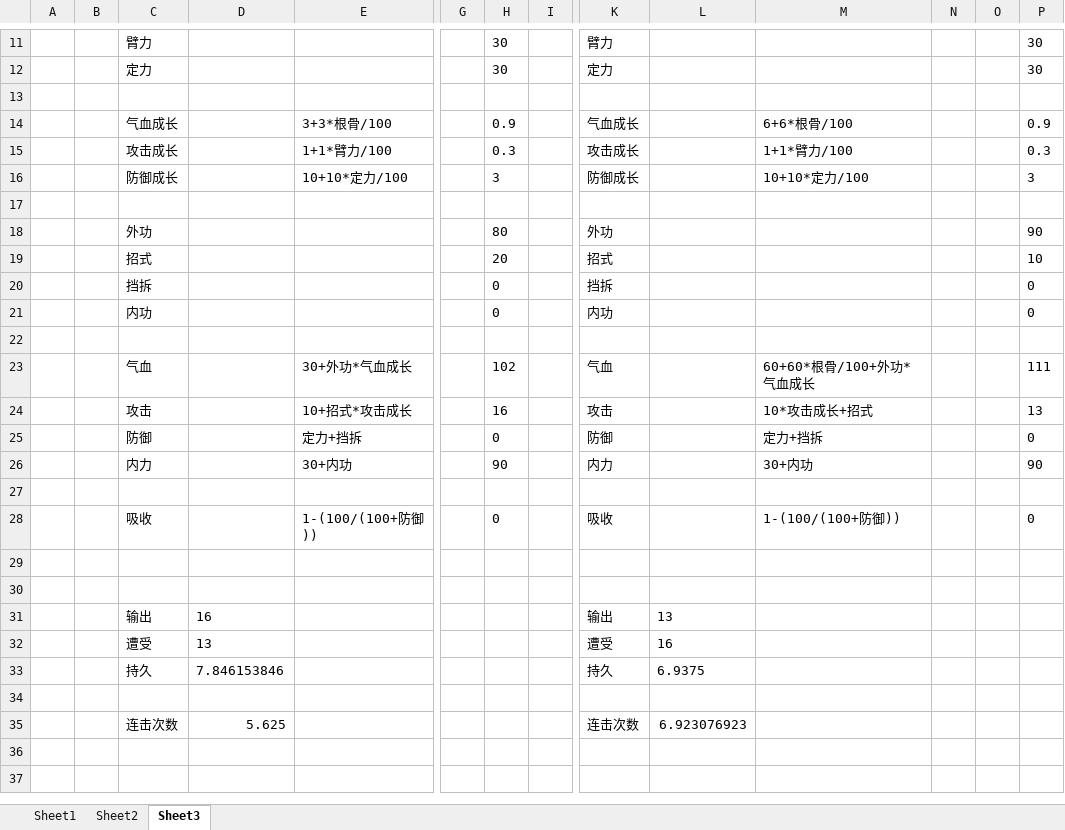
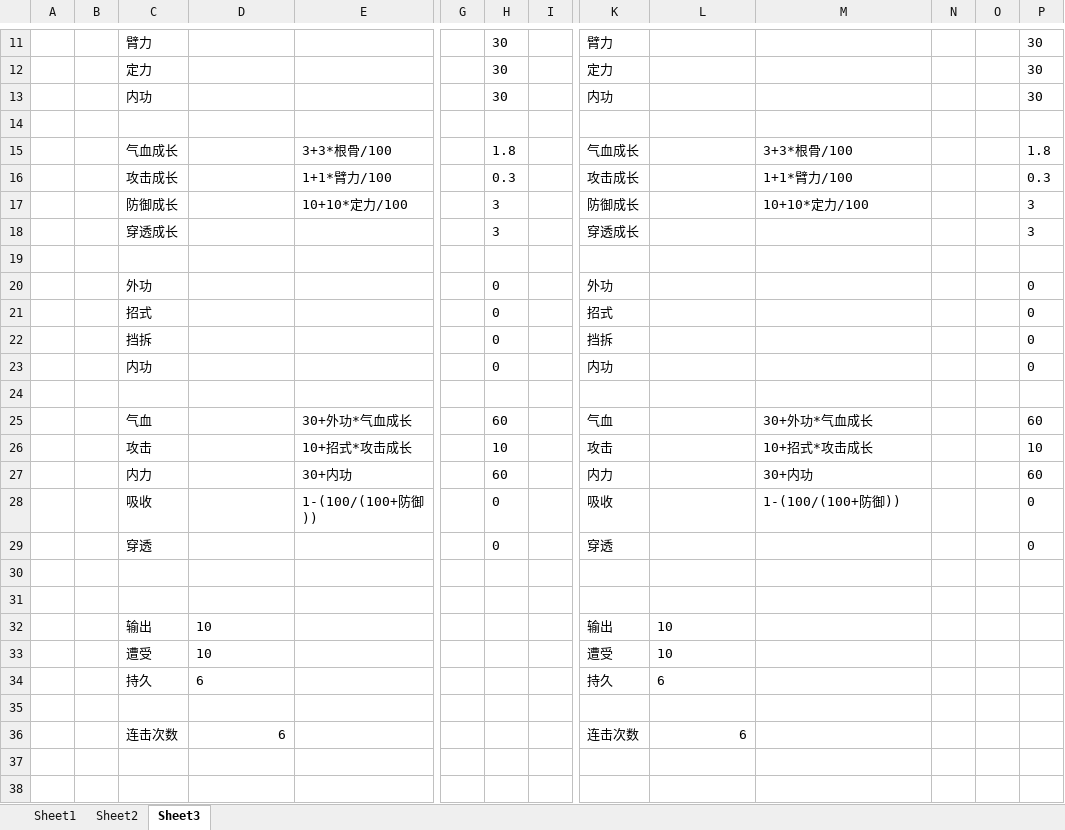
Before and after one commit to moondd/JiangHuPro, an Excel workbook: 武侠属性.xlsx, sheet Sheet3, drawn as a sheet; only a part is shown, gaps mark what is left out; values as stored, in another font and other column widths than the file's, no borders; removed rows and columns are numbered as before the commit, all else as after; rows hold the shown columns only; the diff names each change by its address in the sheet, - before the commit and + after, or states it on an @@ line.

```diff
--- a/武侠属性.xlsx (sheet Sheet3)
+++ b/武侠属性.xlsx (sheet Sheet3)
+row 13:  |  | 内功 |  |  |  | 30 |  | 内功 |  |  |  |  | 30
-H15: 0.9
+H15: 1.8
-M15: 6+6*根骨/100
+M15: 3+3*根骨/100
-P15: 0.9
+P15: 1.8
+row 18:  |  | 穿透成长 |  |  |  | 3 |  | 穿透成长 |  |  |  |  | 3
-H20: 80
+H20: 0
-P20: 90
+P20: 0
-H21: 20
+H21: 0
-P21: 10
+P21: 0
-H25: 102
+H25: 60
-M25: 60+60*根骨/100+外功*气血成长
+M25: 30+外功*气血成长
-P25: 111
+P25: 60
-H26: 16
+H26: 10
-M26: 10*攻击成长+招式
+M26: 10+招式*攻击成长
-P26: 13
+P26: 10
-row 25:  |  | 防御 |  | 定力+挡拆 |  | 0 |  | 防御 |  | 定力+挡拆 |  |  | 0
-H27: 90
+H27: 60
-P27: 90
+P27: 60
-row 27: (empty)
+row 29:  |  | 穿透 |  |  |  | 0 |  | 穿透 |  |  |  |  | 0
-D32: 16
+D32: 10
-L32: 13
+L32: 10
-D33: 13
+D33: 10
-L33: 16
+L33: 10
-D34: 7.846153846
+D34: 6
-L34: 6.9375
+L34: 6
-D36: 5.625
+D36: 6
-L36: 6.923076923
+L36: 6
```
Also changed, not shown: formulas that keep their value, 7 other files.
